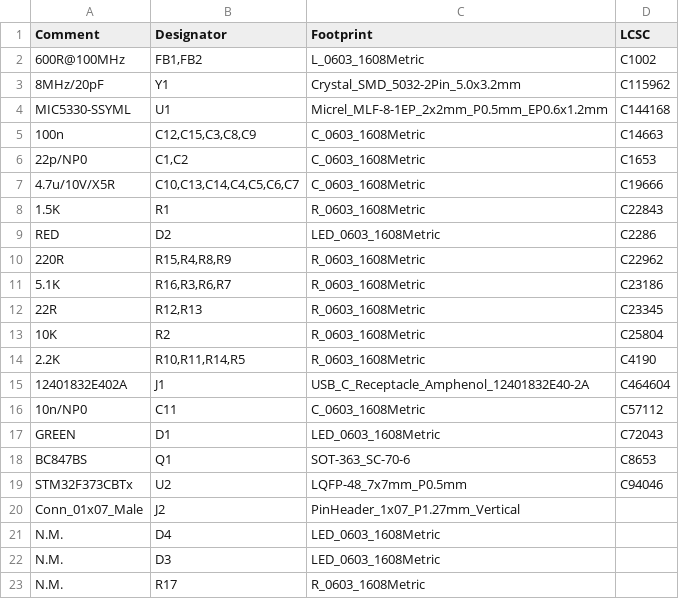
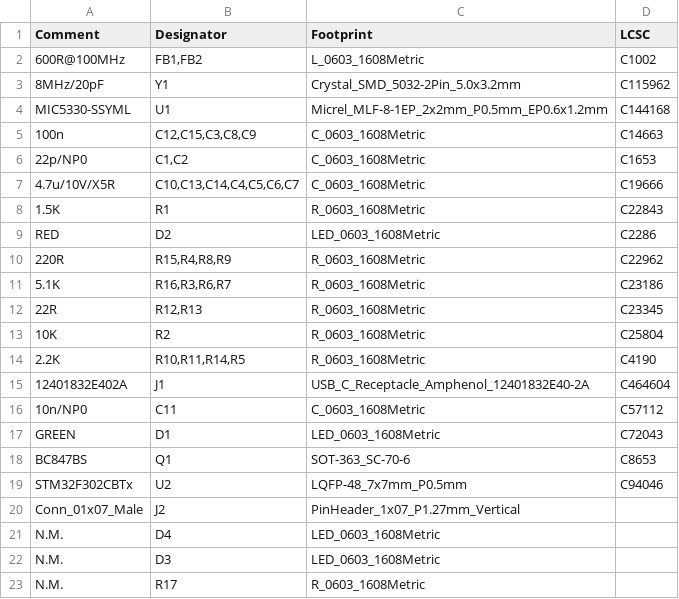
Before and after one commit to skuep/AIOC, a CSV file: kicad/k1-aioc/jlcpcb/production_files/BOM-k1-aioc.csv, drawn as a sheet.

Commit message:
fix comment of the MCU

```diff
--- a/kicad/k1-aioc/jlcpcb/production_files/BOM-k1-aioc.csv
+++ b/kicad/k1-aioc/jlcpcb/production_files/BOM-k1-aioc.csv
@@ -18,3 +18,3 @@ GREEN,D1,LED_0603_1608Metric,C72043
 BC847BS,Q1,SOT-363_SC-70-6,C8653
-STM32F373CBTx,U2,LQFP-48_7x7mm_P0.5mm,C94046
+STM32F302CBTx,U2,LQFP-48_7x7mm_P0.5mm,C94046
 Conn_01x07_Male,J2,PinHeader_1x07_P1.27mm_Vertical,
```
